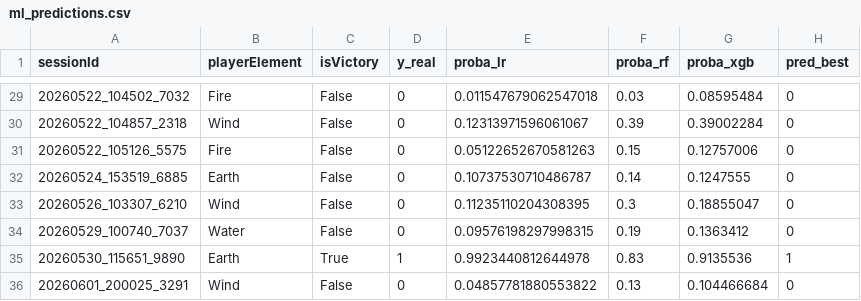
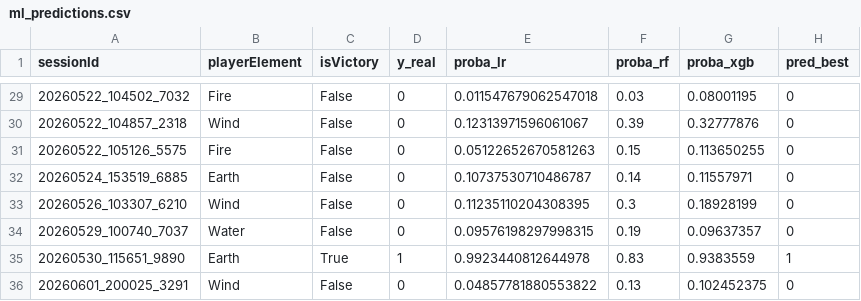
Before and after one commit to Siirkmox/TFM-GameAnalytics, a CSV file: data/exports/ml_predictions.csv, drawn as a sheet; only a part is shown, gaps mark what is left out; the diff covers the shown part only.

```diff
--- a/data/exports/ml_predictions.csv
+++ b/data/exports/ml_predictions.csv
@@ -29,8 +29,8 @@ sessionId,playerElement,isVictory,y_real,proba_lr,proba_rf,proba_xgb,pred_best
-20260522_104502_7032,Fire,False,0,0.011547679062547018,0.03,0.08595484,0
-20260522_104857_2318,Wind,False,0,0.12313971596061067,0.39,0.39002284,0
-20260522_105126_5575,Fire,False,0,0.05122652670581263,0.15,0.12757006,0
-20260524_153519_6885,Earth,False,0,0.10737530710486787,0.14,0.1247555,0
-20260526_103307_6210,Wind,False,0,0.11235110204308395,0.3,0.18855047,0
-20260529_100740_7037,Water,False,0,0.09576198297998315,0.19,0.1363412,0
-20260530_115651_9890,Earth,True,1,0.9923440812644978,0.83,0.9135536,1
-20260601_200025_3291,Wind,False,0,0.04857781880553822,0.13,0.104466684,0
+20260522_104502_7032,Fire,False,0,0.011547679062547018,0.03,0.08001195,0
+20260522_104857_2318,Wind,False,0,0.12313971596061067,0.39,0.32777876,0
+20260522_105126_5575,Fire,False,0,0.05122652670581263,0.15,0.113650255,0
+20260524_153519_6885,Earth,False,0,0.10737530710486787,0.14,0.11557971,0
+20260526_103307_6210,Wind,False,0,0.11235110204308395,0.3,0.18928199,0
+20260529_100740_7037,Water,False,0,0.09576198297998315,0.19,0.09637357,0
+20260530_115651_9890,Earth,True,1,0.9923440812644978,0.83,0.9383559,1
+20260601_200025_3291,Wind,False,0,0.04857781880553822,0.13,0.102452375,0
```
Also changed, not shown: 27 edited cells elsewhere in this file, 15 other files.
